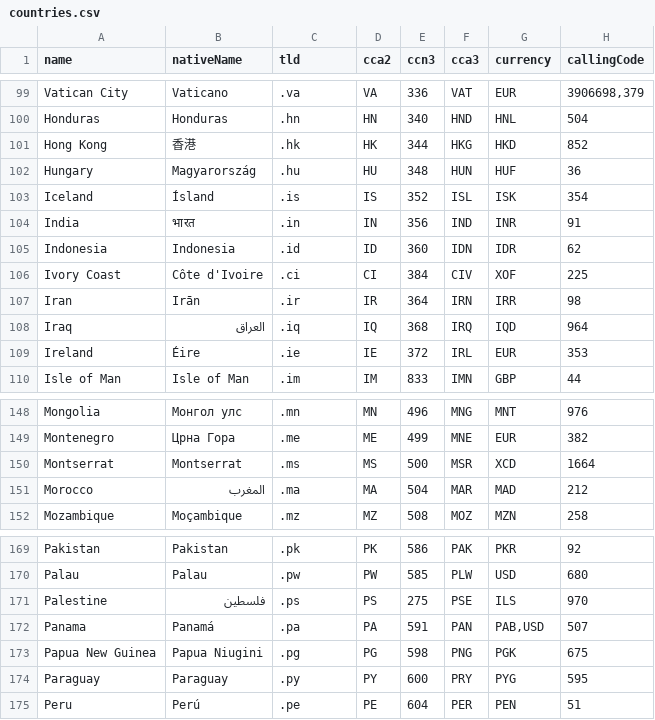
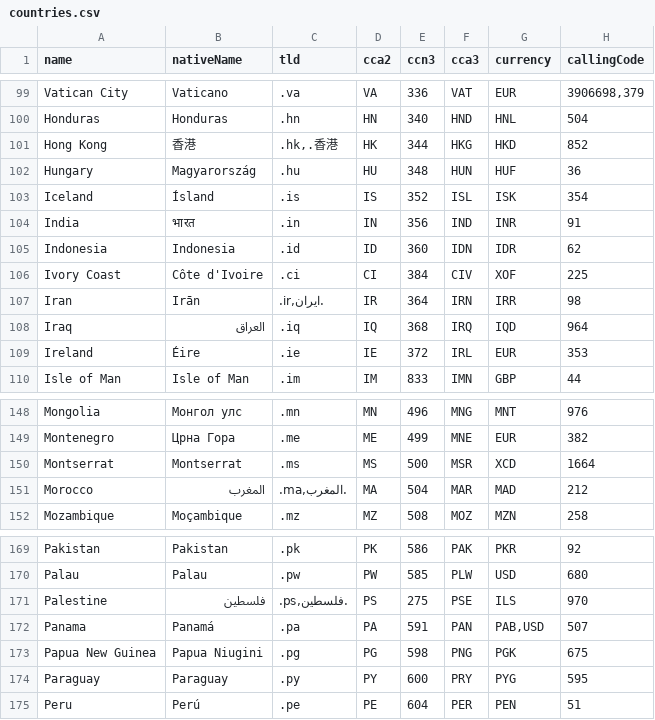
Before and after one commit to mledoze/countries, a CSV file: dist/countries.csv, drawn as a sheet; only a part is shown, gaps mark what is left out; the diff covers the shown part only; the diff names each change by its address in the sheet, - before the commit and + after, or states it on an @@ line.

```diff
--- a/dist/countries.csv
+++ b/dist/countries.csv
-C101 (tld): .hk
+C101 (tld): .hk,.香港
-C107 (tld): .ir
+C107 (tld): .ir,ایران.
-C151 (tld): .ma
+C151 (tld): .ma,المغرب.
-C171 (tld): .ps
+C171 (tld): .ps,فلسطين.
```
Also changed, not shown: 19 edited cells elsewhere in this file, 4 other files.
